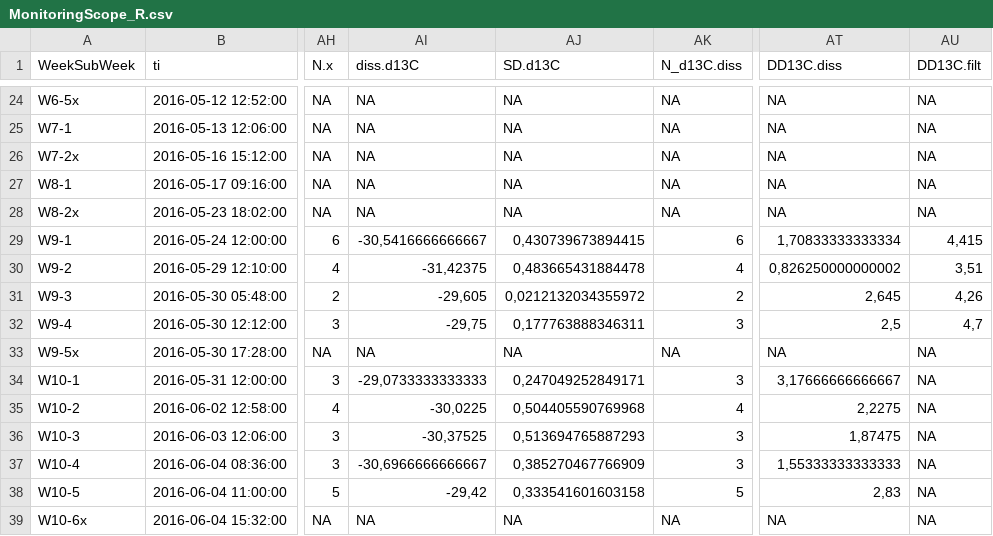
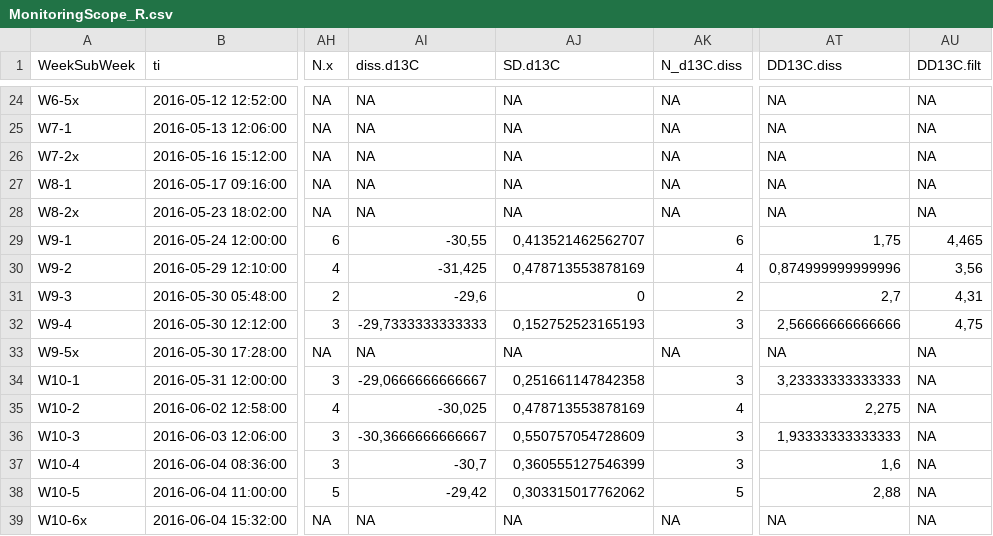
Before and after one commit to DayTimeChunks/HydrologicalMonitoring, a CSV file: Data/MonitoringScope_R.csv, drawn as a sheet; only a part is shown, gaps mark what is left out; the diff covers the shown part only; the diff names each change by its address in the sheet, - before the commit and + after, or states it on an @@ line.

```diff
--- a/Data/MonitoringScope_R.csv
+++ b/Data/MonitoringScope_R.csv
-AI29 (diss.d13C): -30,5416666666667
+AI29 (diss.d13C): -30,55
-AJ29 (SD.d13C): 0,430739673894415
+AJ29 (SD.d13C): 0,413521462562707
-AT29 (DD13C.diss): 1,70833333333334
+AT29 (DD13C.diss): 1,75
-AU29 (DD13C.filt): 4,415
+AU29 (DD13C.filt): 4,465
-AI30 (diss.d13C): -31,42375
+AI30 (diss.d13C): -31,425
-AJ30 (SD.d13C): 0,483665431884478
+AJ30 (SD.d13C): 0,478713553878169
-AT30 (DD13C.diss): 0,826250000000002
+AT30 (DD13C.diss): 0,874999999999996
-AU30 (DD13C.filt): 3,51
+AU30 (DD13C.filt): 3,56
-AI31 (diss.d13C): -29,605
+AI31 (diss.d13C): -29,6
-AJ31 (SD.d13C): 0,0212132034355972
+AJ31 (SD.d13C): 0
-AT31 (DD13C.diss): 2,645
+AT31 (DD13C.diss): 2,7
-AU31 (DD13C.filt): 4,26
+AU31 (DD13C.filt): 4,31
-AI32 (diss.d13C): -29,75
+AI32 (diss.d13C): -29,7333333333333
-AJ32 (SD.d13C): 0,177763888346311
+AJ32 (SD.d13C): 0,152752523165193
-AT32 (DD13C.diss): 2,5
+AT32 (DD13C.diss): 2,56666666666666
-AU32 (DD13C.filt): 4,7
+AU32 (DD13C.filt): 4,75
-AI34 (diss.d13C): -29,0733333333333
+AI34 (diss.d13C): -29,0666666666667
-AJ34 (SD.d13C): 0,247049252849171
+AJ34 (SD.d13C): 0,251661147842358
-AT34 (DD13C.diss): 3,17666666666667
+AT34 (DD13C.diss): 3,23333333333333
-AI35 (diss.d13C): -30,0225
+AI35 (diss.d13C): -30,025
-AJ35 (SD.d13C): 0,504405590769968
+AJ35 (SD.d13C): 0,478713553878169
-AT35 (DD13C.diss): 2,2275
+AT35 (DD13C.diss): 2,275
-AI36 (diss.d13C): -30,37525
+AI36 (diss.d13C): -30,3666666666667
-AJ36 (SD.d13C): 0,513694765887293
+AJ36 (SD.d13C): 0,550757054728609
-AT36 (DD13C.diss): 1,87475
+AT36 (DD13C.diss): 1,93333333333333
-AI37 (diss.d13C): -30,6966666666667
+AI37 (diss.d13C): -30,7
-AJ37 (SD.d13C): 0,385270467766909
+AJ37 (SD.d13C): 0,360555127546399
-AT37 (DD13C.diss): 1,55333333333333
+AT37 (DD13C.diss): 1,6
-AJ38 (SD.d13C): 0,333541601603158
+AJ38 (SD.d13C): 0,303315017762062
-AT38 (DD13C.diss): 2,83
+AT38 (DD13C.diss): 2,88
```
Also changed, not shown: 51 edited cells elsewhere in this file, Data/MassBalance_R.csv, Data/MonitoringScopeSoils_R.csv, 32 other files.
